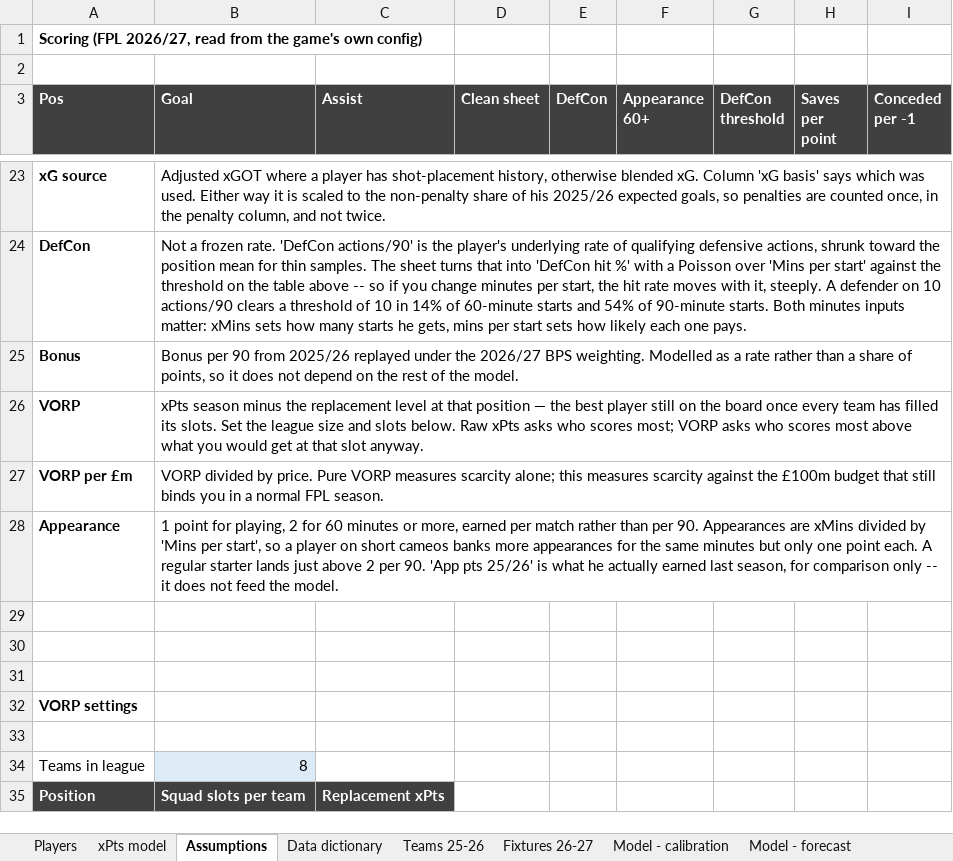
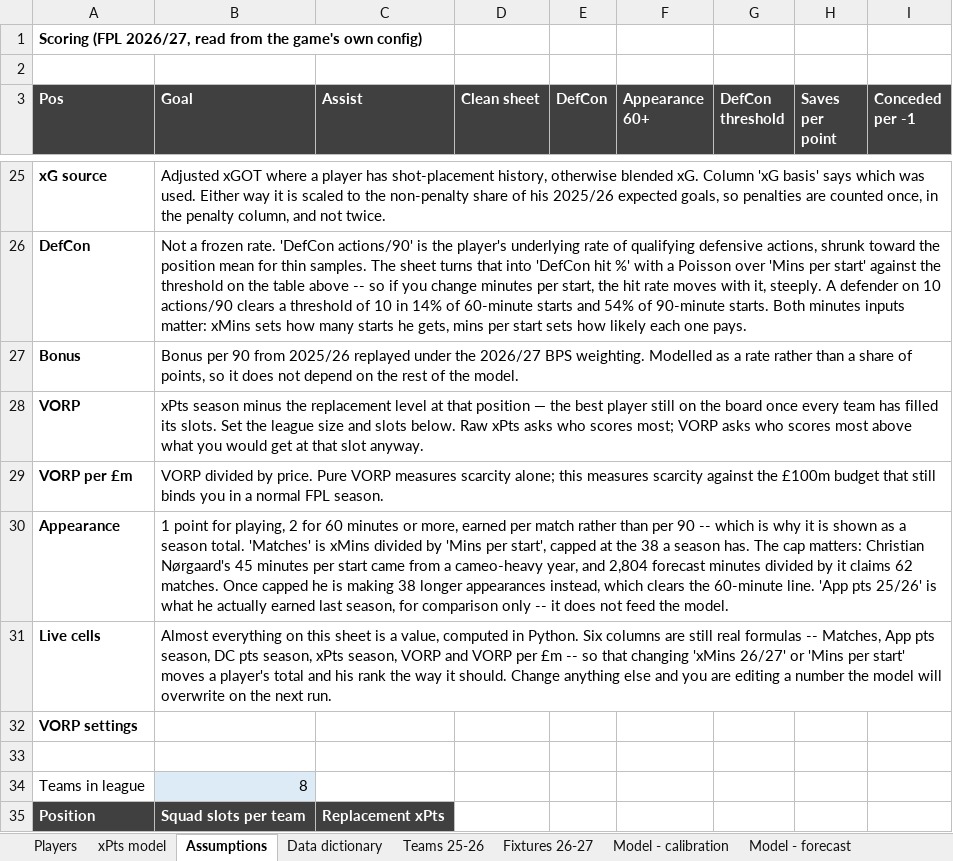
Before and after one commit to bedhody/fpl-draft-prep, an Excel workbook: output/FPL_2026_27_draft_data.xlsx, sheet Assumptions, drawn as a sheet; only a part is shown, gaps mark what is left out; values as stored, in another font and other column widths than the file's, no borders; removed rows and columns are numbered as before the commit, all else as after; the diff covers the shown part only; the diff names each change by its address in the sheet, - before the commit and + after, or states it on an @@ line.

```diff
--- a/output/FPL_2026_27_draft_data.xlsx (sheet Assumptions)
+++ b/output/FPL_2026_27_draft_data.xlsx (sheet Assumptions)
-B30 (Goal): …than per 90. Appearances are xMins divided by 'Mins per start', so a player on short cameos banks more appearances for the same minutes but only one point each. A regular starter lands just above 2 per 90. 'App pts…
+B30 (Goal): …than per 90 -- which is why it is shown as a season total. 'Matches' is xMins divided by 'Mins per start', capped at the 38 a season has. The cap matters: Christian Nørgaard's 45 minutes per start came from a cameo-heavy year, and 2,804 forecast minutes divided by it claims 62 matches. Once capped he is making 38 longer appearances instead, which clears the 60-minute line. 'App pts…
-row 31: (empty)
+row 31: Live cells | Almost everything on this sheet is a value, computed in Python. Six columns are still real formulas -- Matches, App pts season, DC pts season, xPts season, VORP and VORP per £m -- so that changing 'xMins 26/27' or 'Mins per start' moves a player's total and his rank the way it should. Change anything else and you are editing a number the model will overwrite on the next run.
-row 30: (empty)
-row 31: (empty)
```
Also changed, not shown: 2 added rows, 5 edited cells and cell formats elsewhere in this sheet, sheet xPts model, hidden cells, output/adjusted_xgot_validation.xlsx, output/bps_remodel_2026_27.xlsx, 6 other files.
